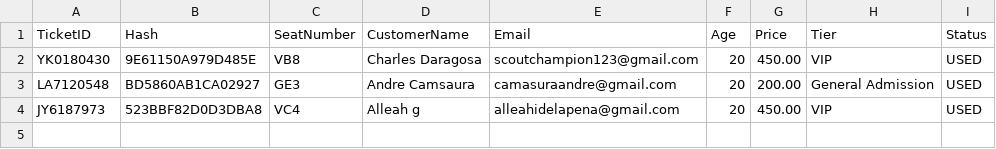
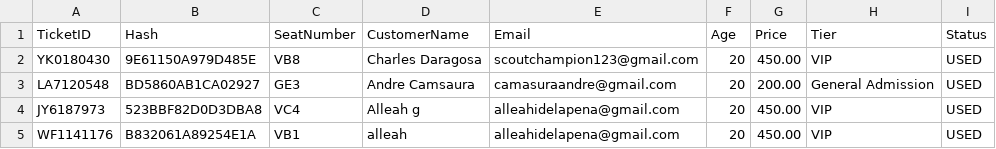
Before and after one commit to kworuu/concert-admission-system, a CSV file: MasterTicketList.csv, drawn as a sheet; the diff names each change by its address in the sheet, - before the commit and + after, or states it on an @@ line.

```diff
--- a/MasterTicketList.csv
+++ b/MasterTicketList.csv
+row 5: WF1141176 | B832061A89254E1A | VB1 | alleah | alleahidelapena@gmail.com | 20 | 450.00 | VIP | USED
```
Also changed, not shown: WildCats_Pub_Concert_for_a_CauseTicketsSold.csv, 1 other file.
